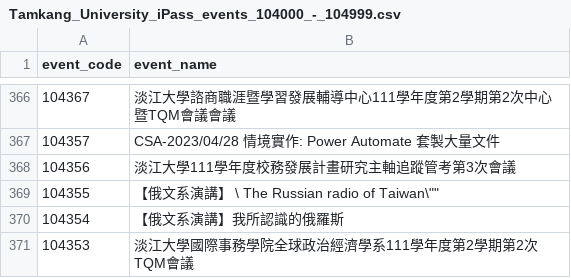
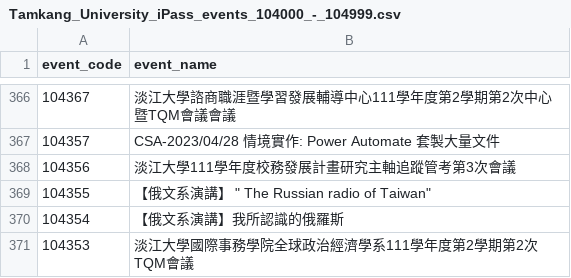
Before and after one commit to tkuitocc/tku-opendata, a CSV file: FKNX/Tamkang_University_iPass_events_104000_-_104999.csv, drawn as a sheet; only a part is shown, gaps mark what is left out.

```diff
--- a/FKNX/Tamkang_University_iPass_events_104000_-_104999.csv
+++ b/FKNX/Tamkang_University_iPass_events_104000_-_104999.csv
@@ -368,3 +368,3 @@
 104356, "淡江大學111學年度校務發展計畫研究主軸追蹤管考第3次會議"
-104355, "【俄文系演講】 \" The Russian radio of Taiwan\""
+104355, "【俄文系演講】 "" The Russian radio of Taiwan"""
 104354, "【俄文系演講】我所認識的俄羅斯"
```
Also changed, not shown: FKNX/Tamkang_University_iPass_events_101000_-_101999.csv, FKNX/Tamkang_University_iPass_events_111000_-_111999.csv, 1 other file.
